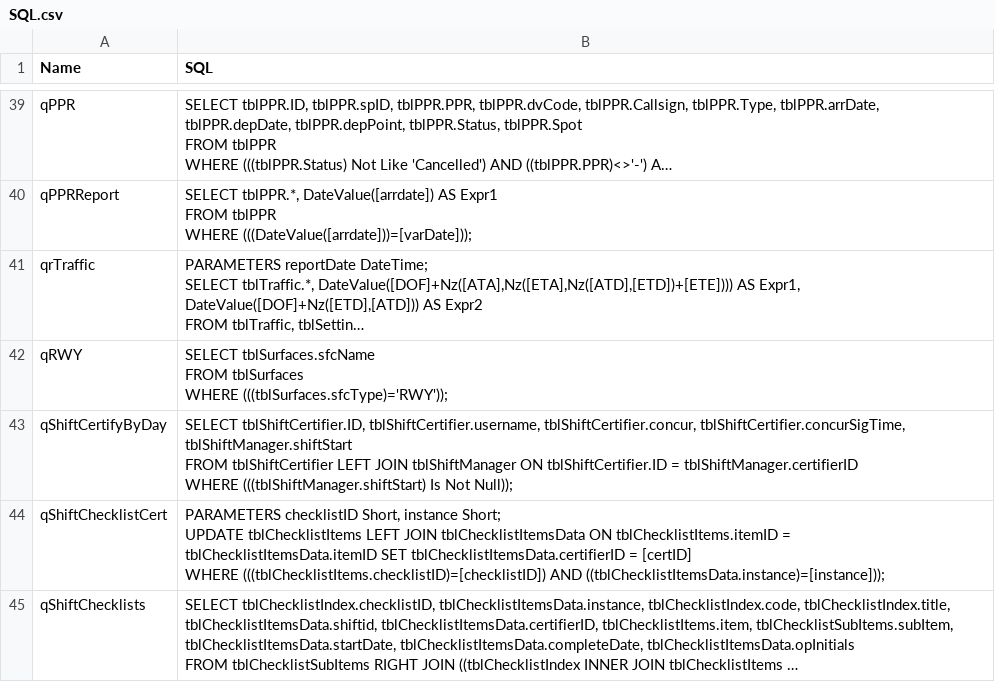
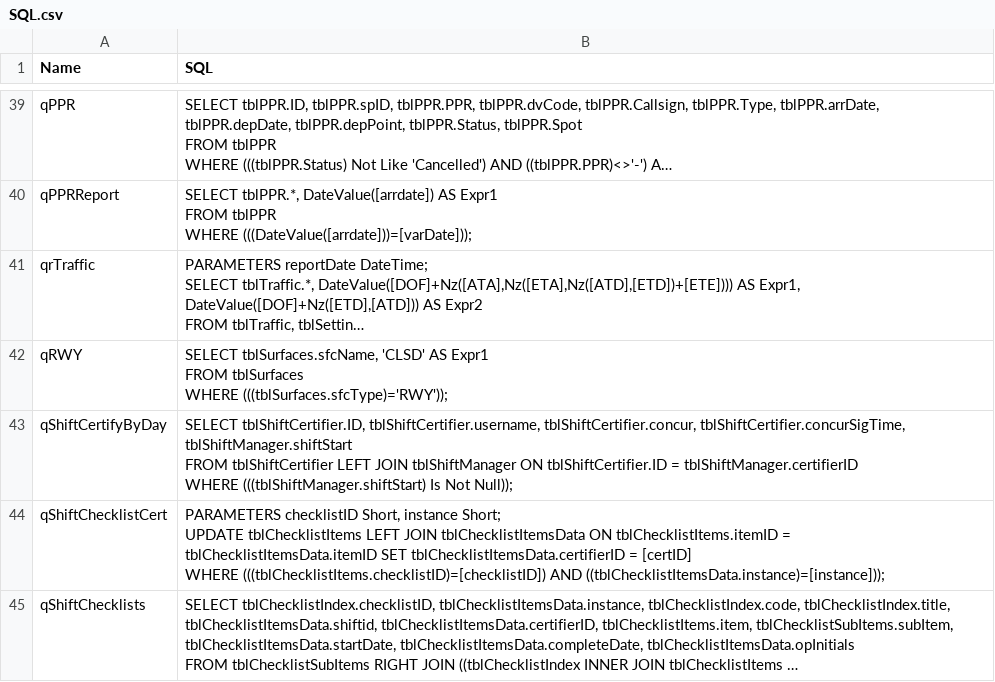
Before and after one commit to SkyyBluCloud/AeroStat, a CSV file: VBA/Schema/SQL.csv, drawn as a sheet; only a part is shown, gaps mark what is left out; long unchanged cells end in …; ↵ is a line break in a cell; the diff names each change by its address in the sheet, - before the commit and + after, or states it on an @@ line.

Commit message:
Revert "WIP"
This reverts commit 738f9d05c65a3fb51b9874652a4c55bfb17221fa.

```diff
--- a/VBA/Schema/SQL.csv
+++ b/VBA/Schema/SQL.csv
-B42 (SQL): SELECT tblSurfaces.sfcName ↵ FROM tblSurfaces…
+B42 (SQL): SELECT tblSurfaces.sfcName, 'CLSD' AS Expr1 ↵ FROM tblSurfaces…
```
